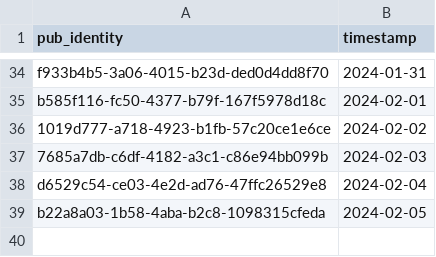
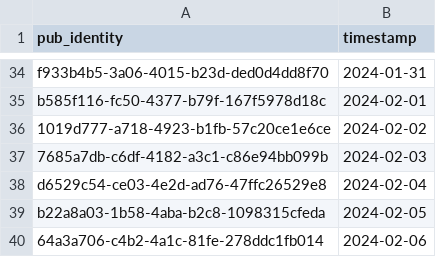
Before and after one commit to cartsmate/thepubpicker, a CSV file: files/featured.csv, drawn as a sheet; only a part is shown, gaps mark what is left out.

```diff
--- a/files/featured.csv
+++ b/files/featured.csv
@@ -39 +39,2 @@ d6529c54-ce03-4e2d-ad76-47ffc26529e8,2024-02-04
 b22a8a03-1b58-4aba-b2c8-1098315cfeda,2024-02-05
+64a3a706-c4b2-4a1c-81fe-278ddc1fb014,2024-02-06
```
Also changed, not shown: 6 other files.
